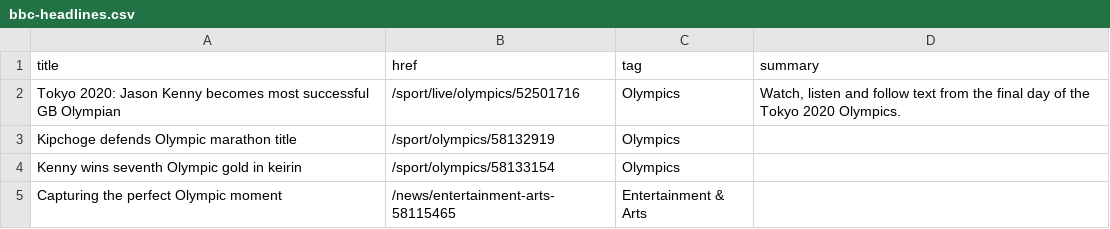
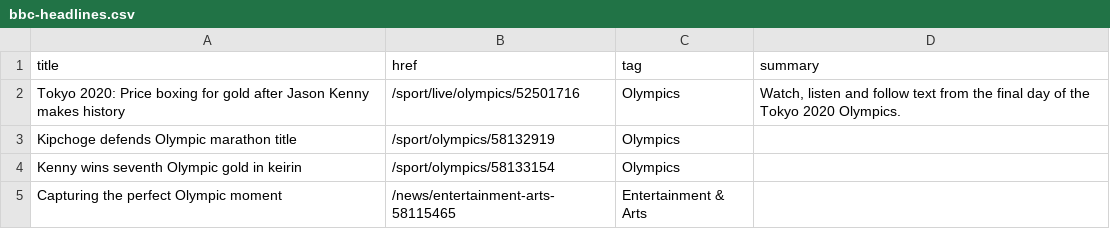
Before and after one commit to jsoma/autoscraper-history, a CSV file: bbc-headlines.csv, drawn as a sheet; only a part is shown.

```diff
--- a/bbc-headlines.csv
+++ b/bbc-headlines.csv
@@ -1,3 +1,3 @@
 title,href,tag,summary
-Tokyo 2020: Jason Kenny becomes most successful GB Olympian,/sport/live/olympics/52501716,Olympics,"Watch, listen and follow text from the final day of the Tokyo 2020 Olympics."
+Tokyo 2020: Price boxing for gold after Jason Kenny makes history,/sport/live/olympics/52501716,Olympics,"Watch, listen and follow text from the final day of the Tokyo 2020 Olympics."
 Kipchoge defends Olympic marathon title,/sport/olympics/58132919,Olympics,
```
